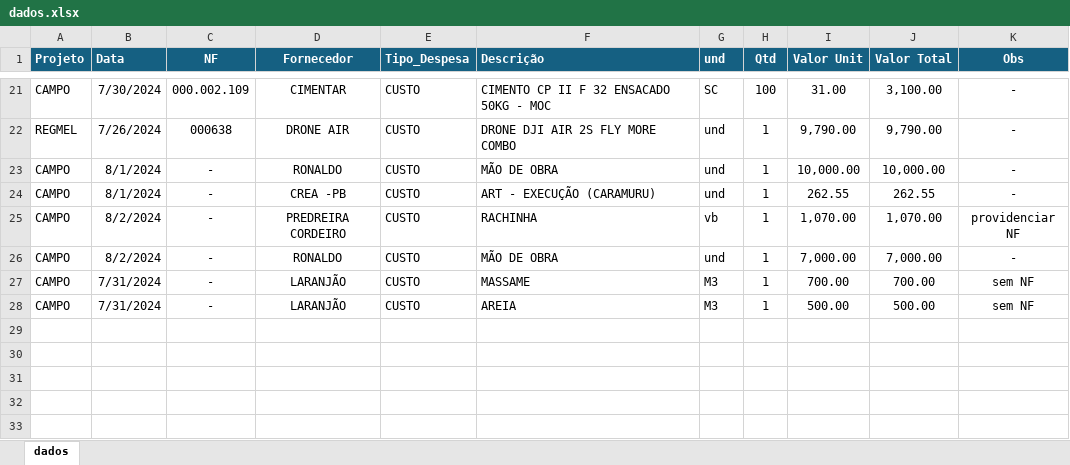
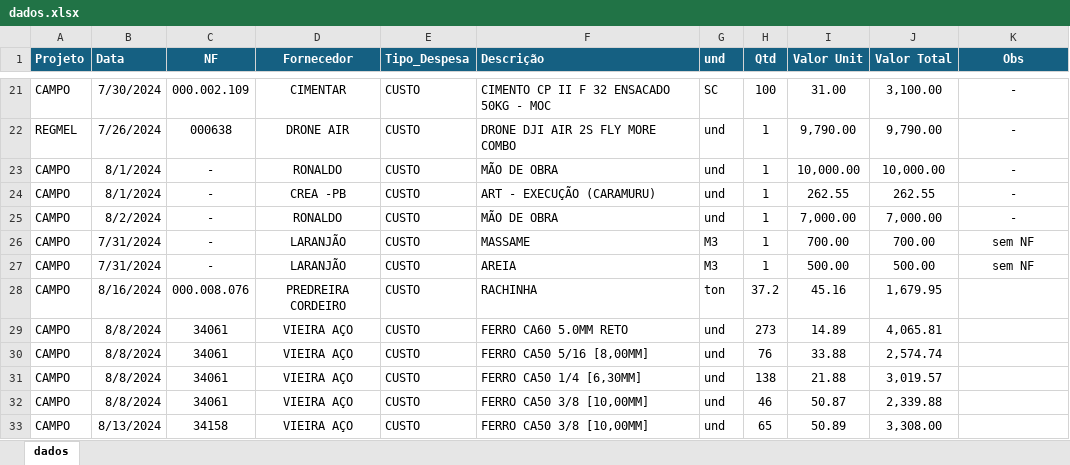
Before and after one commit to lincolncartaxo/dashboard-lcl, an Excel workbook: dados.xlsx, sheet dados, drawn as a sheet; only a part is shown, gaps mark what is left out; values as stored, in another font and other column widths than the file's, no borders; removed rows and columns are numbered as before the commit, all else as after; the diff names each change by its address in the sheet, - before the commit and + after, or states it on an @@ line.

Commit message:
atualização 17/08/2024

```diff
--- a/dados.xlsx (sheet dados)
+++ b/dados.xlsx (sheet dados)
-row 25: CAMPO | 8/2/2024 | - | PREDREIRA CORDEIRO | CUSTO | RACHINHA | vb | 1 | 1,070.00 | 1,070.00 | providenciar NF
+row 28: CAMPO | 8/16/2024 | 000.008.076 | PREDREIRA CORDEIRO | CUSTO | RACHINHA | ton | 37.2 | 45.16 | 1,679.95
+row 29: CAMPO | 8/8/2024 | 34061 | VIEIRA AÇO | CUSTO | FERRO CA60 5.0MM RETO | und | 273 | 14.89 | 4,065.81
+row 30: CAMPO | 8/8/2024 | 34061 | VIEIRA AÇO | CUSTO | FERRO CA50 5/16 [8,00MM] | und | 76 | 33.88 | 2,574.74
+row 31: CAMPO | 8/8/2024 | 34061 | VIEIRA AÇO | CUSTO | FERRO CA50 1/4 [6,30MM] | und | 138 | 21.88 | 3,019.57
+row 32: CAMPO | 8/8/2024 | 34061 | VIEIRA AÇO | CUSTO | FERRO CA50 3/8 [10,00MM] | und | 46 | 50.87 | 2,339.88
+row 33: CAMPO | 8/13/2024 | 34158 | VIEIRA AÇO | CUSTO | FERRO CA50 3/8 [10,00MM] | und | 65 | 50.89 | 3,308.00
```
Also changed, not shown: formulas that keep their value.
